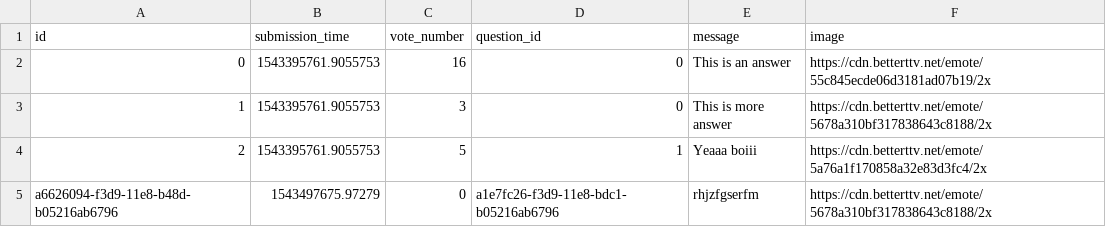
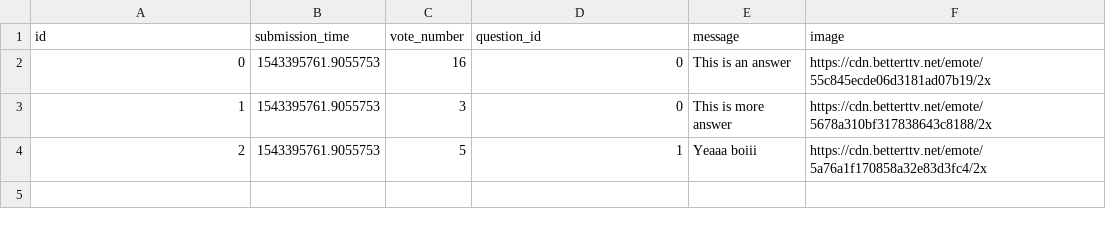
Before and after one commit to hudiM/ask-mate-python, a CSV file: answer.csv, drawn as a sheet; the diff names each change by its address in the sheet, - before the commit and + after, or states it on an @@ line.

```diff
--- a/answer.csv
+++ b/answer.csv
-row 5: a6626094-f3d9-11e8-b48d-b05216ab6796 | 1543497675.97279 | 0 | a1e7fc26-f3d9-11e8-bdc1-b05216ab6796 | rhjzfgserfm | https://cdn.betterttv.net/emote/5678a310bf317838643c8188/2x
```
Also changed, not shown: question.csv, 2 other files.
